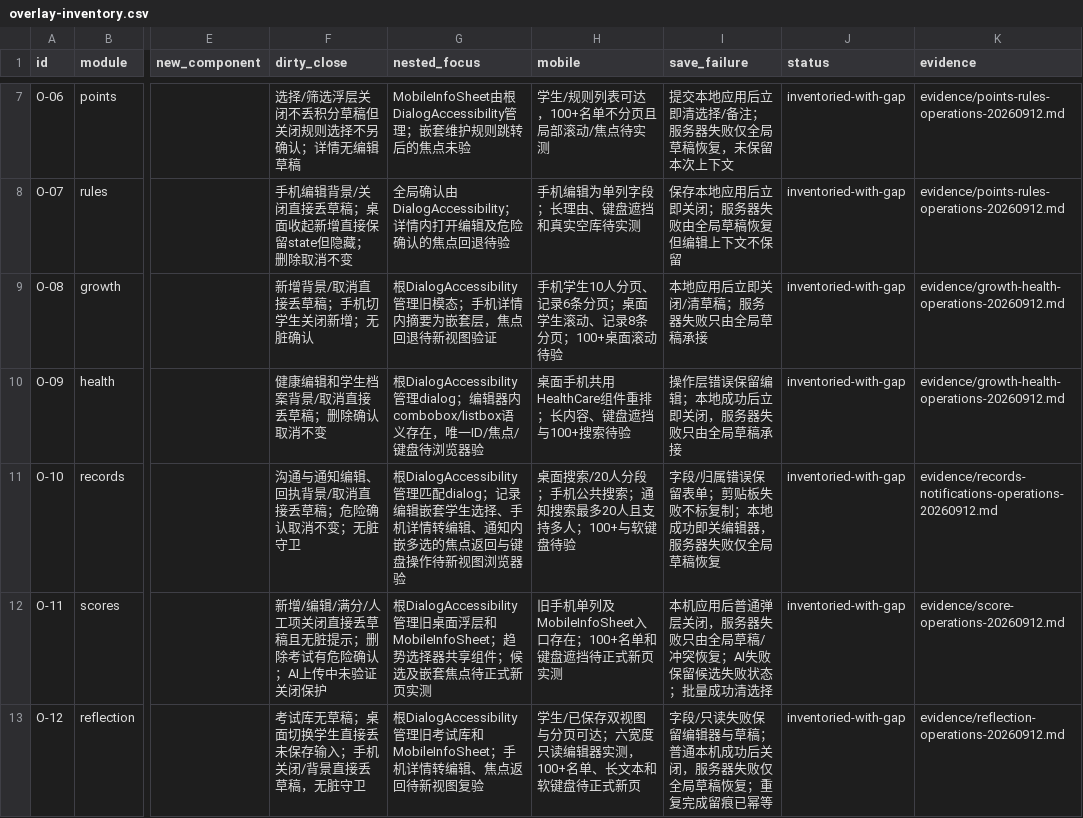
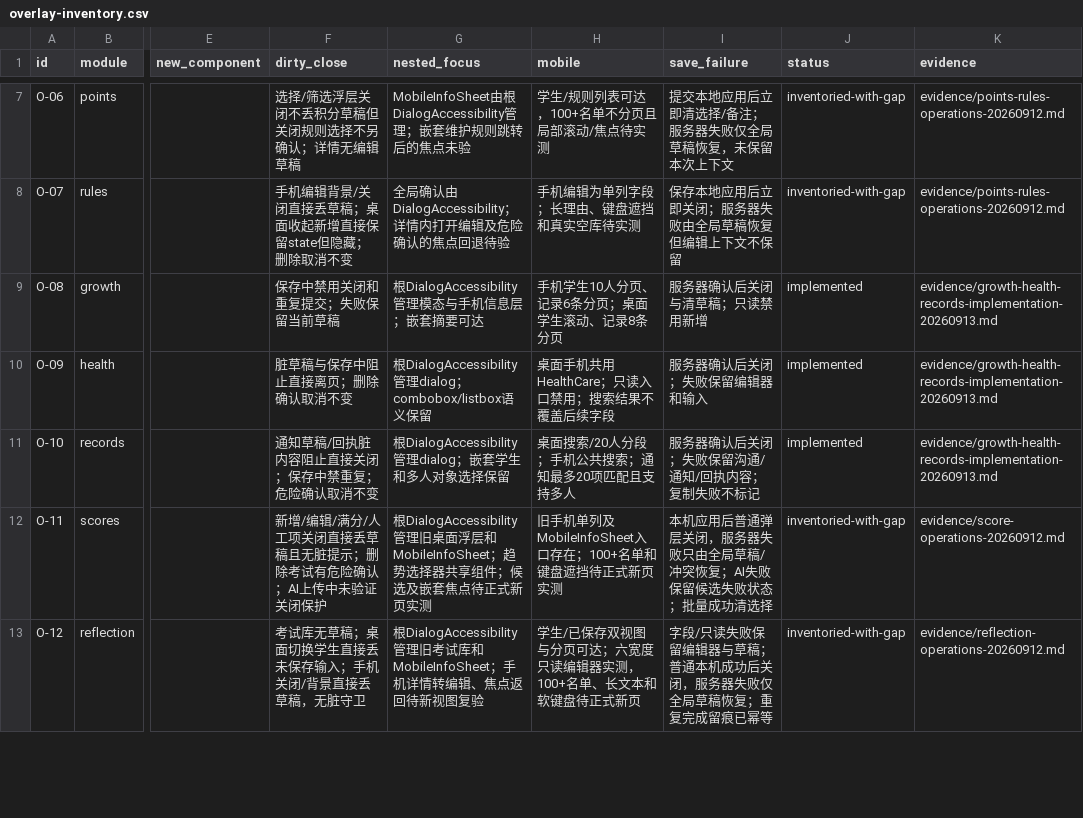
Before and after one commit to a18502656182-arch/teacher, a CSV file: 项目实施包-UI彻底重构与双主题-20260912/trackers/overlay-inventory.csv, drawn as a sheet; only a part is shown, gaps mark what is left out; the diff names each change by its address in the sheet, - before the commit and + after, or states it on an @@ line.

```diff
--- a/项目实施包-UI彻底重构与双主题-20260912/trackers/overlay-inventory.csv
+++ b/项目实施包-UI彻底重构与双主题-20260912/trackers/overlay-inventory.csv
-F9 (dirty_close): 新增背景/取消直接丢草稿；手机切学生关闭新增；无脏确认
+F9 (dirty_close): 保存中禁用关闭和重复提交；失败保留当前草稿
-G9 (nested_focus): 根DialogAccessibility管理旧模态；手机详情内摘要为嵌套层，焦点回退待新视图验证
+G9 (nested_focus): 根DialogAccessibility管理模态与手机信息层；嵌套摘要可达
-H9 (mobile): 手机学生10人分页、记录6条分页；桌面学生滚动、记录8条分页；100+桌面滚动待验
+H9 (mobile): 手机学生10人分页、记录6条分页；桌面学生滚动、记录8条分页
-I9 (save_failure): 本地应用后立即关闭/清草稿；服务器失败只由全局草稿承接
+I9 (save_failure): 服务器确认后关闭与清草稿；只读禁用新增
-J9:J11 (status): inventoried-with-gap
+J9:J11 (status): implemented
-K9:K10 (evidence): evidence/growth-health-operations-20260912.md
+K9:K10 (evidence): evidence/growth-health-records-implementation-20260913.md
-F10 (dirty_close): 健康编辑和学生档案背景/取消直接丢草稿；删除确认取消不变
+F10 (dirty_close): 脏草稿与保存中阻止直接离页；删除确认取消不变
-G10 (nested_focus): …管理dialog；编辑器内combobox/listbox语义存在，唯一ID/焦点/键盘待浏览器验
+G10 (nested_focus): …管理dialog；combobox/listbox语义保留
-H10 (mobile): 桌面手机共用HealthCare组件重排；长内容、键盘遮挡与100+搜索待验
+H10 (mobile): 桌面手机共用HealthCare；只读入口禁用；搜索结果不覆盖后续字段
-I10 (save_failure): 操作层错误保留编辑；本地成功后立即关闭，服务器失败只由全局草稿承接
+I10 (save_failure): 服务器确认后关闭；失败保留编辑器和输入
-F11 (dirty_close): 沟通与通知编辑、回执背景/取消直接丢草稿；危险确认取消不变；无脏守卫
+F11 (dirty_close): 通知草稿/回执脏内容阻止直接关闭；保存中禁重复；危险确认取消不变
-G11 (nested_focus): 根DialogAccessibility管理匹配dialog；记录编辑嵌套学生选择、手机详情转编辑、通知内嵌多选的焦点返回与键盘操作待新视图浏览器验
+G11 (nested_focus): 根DialogAccessibility管理dialog；嵌套学生和多人对象选择保留
-H11 (mobile): 桌面搜索/20人分段；手机公共搜索；通知搜索最多20人且支持多人；100+与软键盘待验
+H11 (mobile): 桌面搜索/20人分段；手机公共搜索；通知最多20项匹配且支持多人
-I11 (save_failure): 字段/归属错误保留表单；剪贴板失败不标复制；本地成功即关编辑器，服务器失败仅全局草稿恢复
+I11 (save_failure): 服务器确认后关闭；失败保留沟通/通知/回执内容；复制失败不标记
-K11 (evidence): evidence/records-notifications-operations-20260912.md
+K11 (evidence): evidence/growth-health-records-implementation-20260913.md
```
Also changed, not shown: 项目实施包-UI彻底重构与双主题-20260912/trackers/feature-preservation.csv, 项目实施包-UI彻底重构与双主题-20260912/trackers/tasks.csv, 15 other files.
